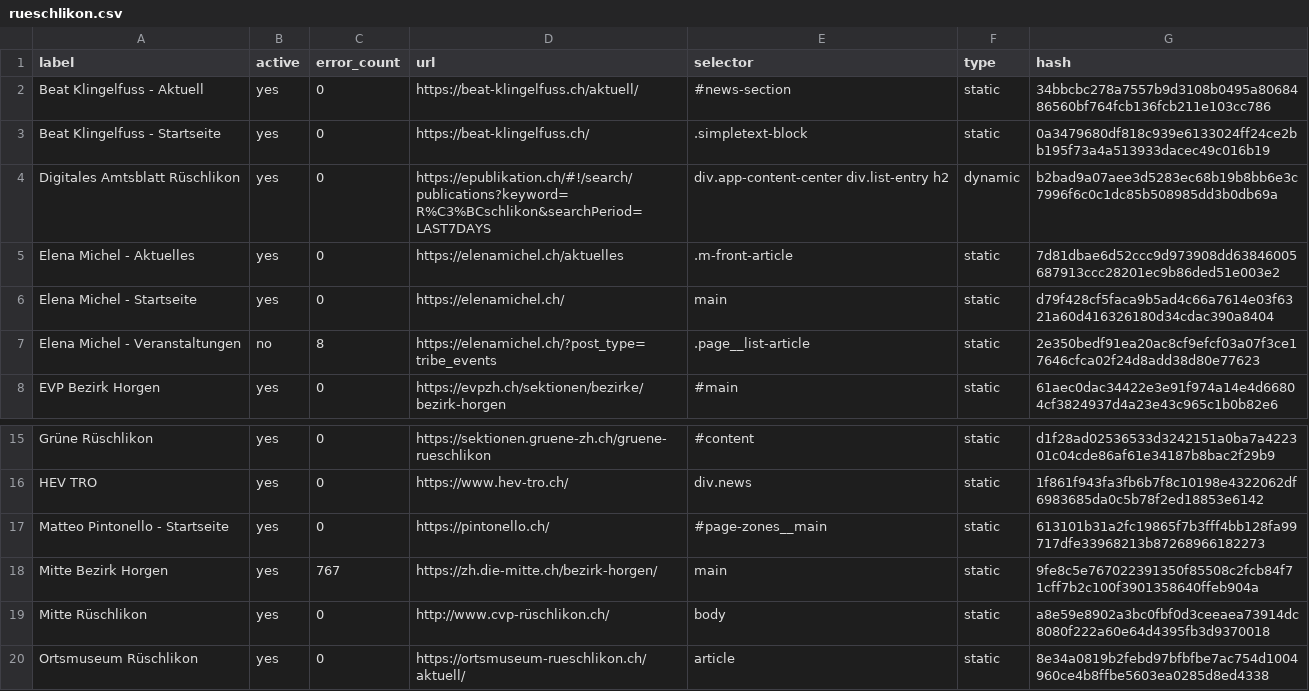
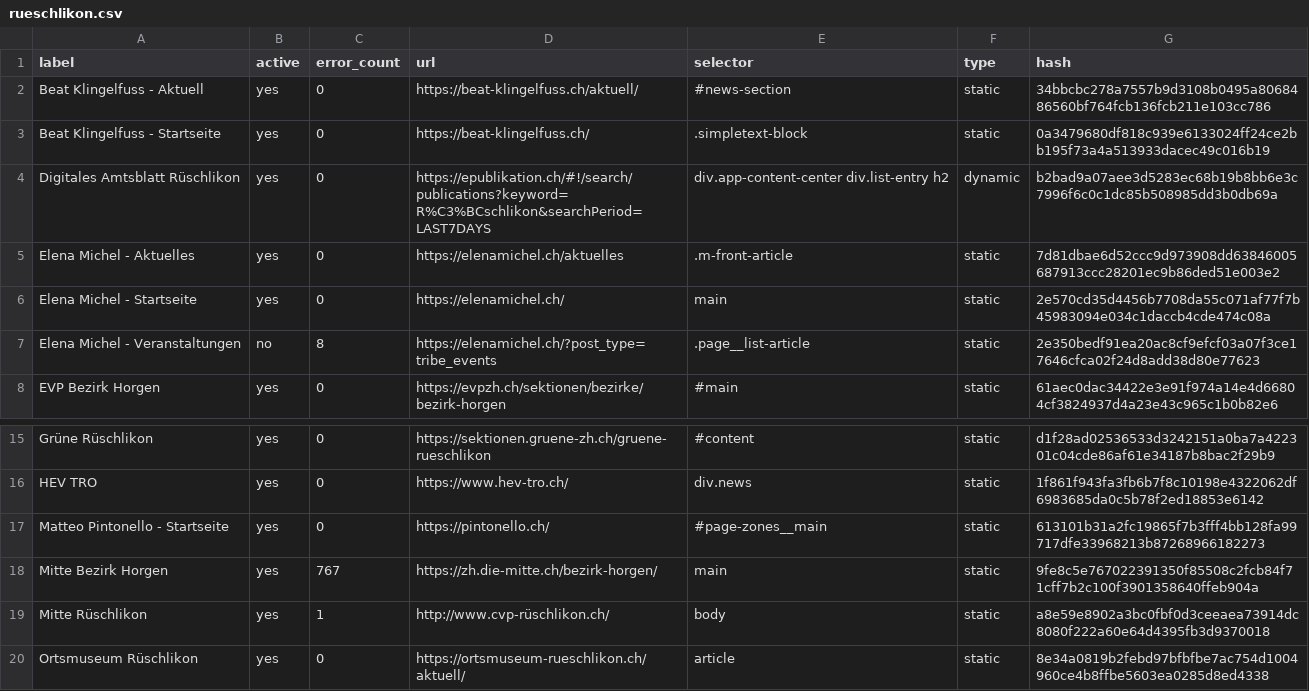
Before and after one commit to metaodi/website-monitor, a CSV file: csv/rueschlikon.csv, drawn as a sheet; only a part is shown, gaps mark what is left out.

Commit message:
Update csv/rueschlikon.csv with updated hashes

```diff
--- a/csv/rueschlikon.csv
+++ b/csv/rueschlikon.csv
@@ -5,3 +5,3 @@ label,active,error_count,url,selector,type,hash
 "Elena Michel - Aktuelles",yes,0,https://elenamichel.ch/aktuelles,.m-front-article,static,7d81dbae6d52ccc9d973908dd63846005687913ccc28201ec9b86ded51e003e2
-"Elena Michel - Startseite",yes,0,https://elenamichel.ch/,main,static,d79f428cf5faca9b5ad4c66a7614e03f6321a60d416326180d34cdac390a8404
+"Elena Michel - Startseite",yes,0,https://elenamichel.ch/,main,static,2e570cd35d4456b7708da55c071af77f7b45983094e034c1daccb4cde474c08a
 "Elena Michel - Veranstaltungen",no,8,https://elenamichel.ch/?post_type=tribe_events,.page__list-article,static,2e350bedf91ea20ac8cf9efcf03a07f3ce17646cfca02f24d8add38d80e77623
@@ -18,3 +18,3 @@ label,active,error_count,url,selector,type,hash
 "Mitte Bezirk Horgen",yes,767,https://zh.die-mitte.ch/bezirk-horgen/,main,static,9fe8c5e767022391350f85508c2fcb84f71cff7b2c100f3901358640ffeb904a
-"Mitte Rüschlikon",yes,0,"http://www.cvp-rüschlikon.ch/",body,static,a8e59e8902a3bc0fbf0d3ceeaea73914dc8080f222a60e64d4395fb3d9370018
+"Mitte Rüschlikon",yes,1,"http://www.cvp-rüschlikon.ch/",body,static,a8e59e8902a3bc0fbf0d3ceeaea73914dc8080f222a60e64d4395fb3d9370018
 "Ortsmuseum Rüschlikon",yes,0,https://ortsmuseum-rueschlikon.ch/aktuell/,article,static,8e34a0819b2febd97bfbfbe7ac754d1004960ce4b8ffbe5603ea0285d8ed4338
```
